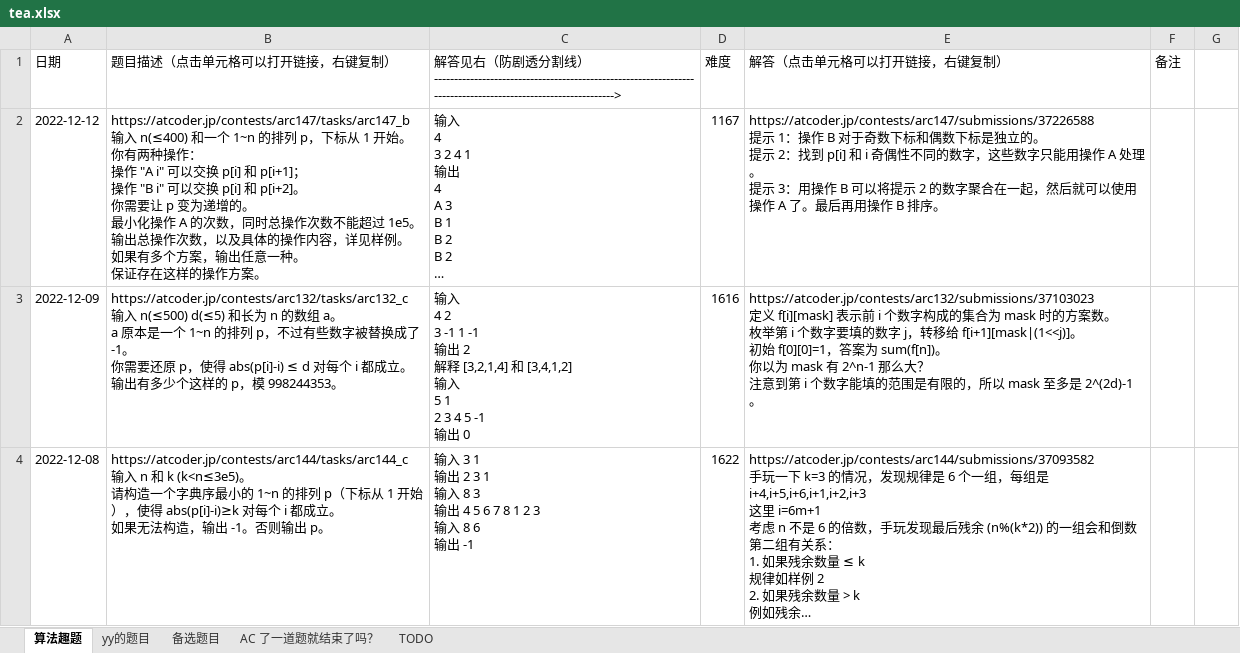
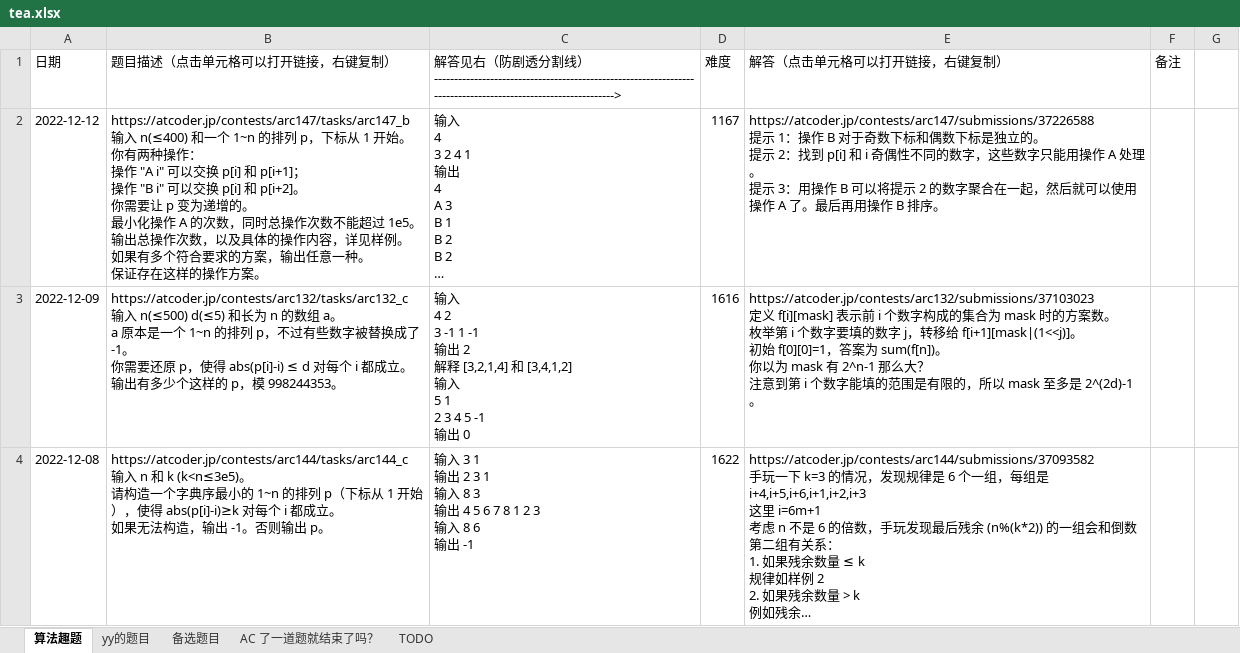
Before and after one commit to zhang-wangz/LeetCodeRating, an Excel workbook: tencentdoc/tea.xlsx, sheet 算法趣题, drawn as a sheet; only a part is shown; long unchanged cells end in …; values as stored, in another font and other column widths than the file's, no borders; the diff names each change by its address in the sheet, - before the commit and + after, or states it on an @@ line.

```diff
--- a/tencentdoc/tea.xlsx (sheet 算法趣题)
+++ b/tencentdoc/tea.xlsx (sheet 算法趣题)
-B2 (题目描述（点击单元格可以打开链接，右键复制）): …果有多个方案，输…
+B2 (题目描述（点击单元格可以打开链接，右键复制）): …果有多个符合要求的方案，输…
```
Also changed, not shown: 1 other file.
